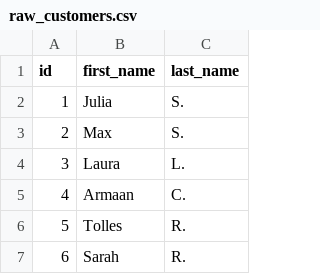
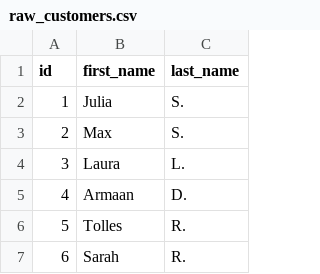
Before and after one commit to dbt-labs/jaffle-shop-classic, a CSV file: data/raw_customers.csv, drawn as a sheet; only a part is shown.

Commit message:
test - no git

```diff
--- a/data/raw_customers.csv
+++ b/data/raw_customers.csv
@@ -4,3 +4,3 @@ id,first_name,last_name
 3,Laura,L.
-4,Armaan,C.
+4,Armaan,D.
 5,Tolles,R.
```
